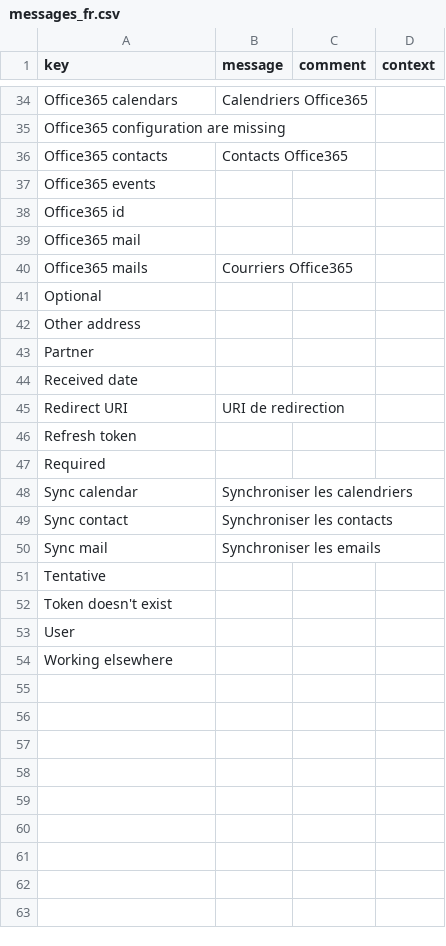
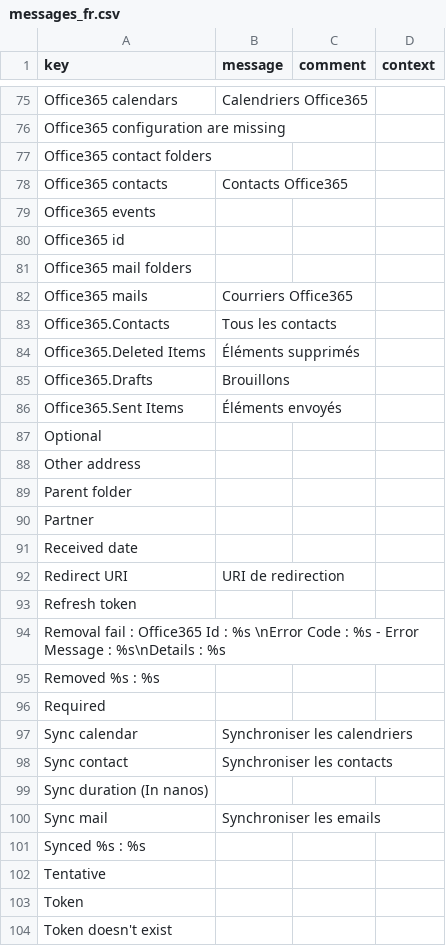
Before and after one commit to axelor/axelor-addons, a CSV file: axelor-office-365/src/main/resources/i18n/messages_fr.csv, drawn as a sheet; only a part is shown, gaps mark what is left out; the shorter side is filled out with more unchanged rows; the diff covers the shown part only.

Commit message:
RM#23412 & RM#40060 & RM#40024 Office 365 connector : Improve sync process & Email sync filter

```diff
--- a/axelor-office-365/src/main/resources/i18n/messages_fr.csv
+++ b/axelor-office-365/src/main/resources/i18n/messages_fr.csv
@@ -35,2 +76,3 @@
 "Office365 configuration are missing",,,
+"Office365 contact folders",,,
 "Office365 contacts","Contacts Office365",,
@@ -38,6 +80,11 @@
 "Office365 id",,,
-"Office365 mail",,,
+"Office365 mail folders",,,
 "Office365 mails","Courriers Office365",,
+"Office365.Contacts","Tous les contacts",,
+"Office365.Deleted Items","Éléments supprimés",,
+"Office365.Drafts","Brouillons",,
+"Office365.Sent Items","Éléments envoyés",,
 "Optional",,,
 "Other address",,,
+"Parent folder",,,
 "Partner",,,
@@ -46,2 +93,4 @@
 "Refresh token",,,
+"Removal fail : Office365 Id : %s \nError Code : %s - Error Message : %s\nDetails : %s",,,
+"Removed %s : %s",,,
 "Required",,,
@@ -49,4 +98,7 @@
 "Sync contact","Synchroniser les contacts",,
+"Sync duration (In nanos)",,,
 "Sync mail","Synchroniser les emails",,
+"Synced %s : %s",,,
 "Tentative",,,
+"Token",,,
 "Token doesn't exist",,,
```
Also changed, not shown: 43 added rows and 3 edited cells elsewhere in this file, axelor-office-365/src/main/resources/i18n/messages.csv, axelor-office-365/src/main/resources/i18n/messages_en.csv, 42 other files.
